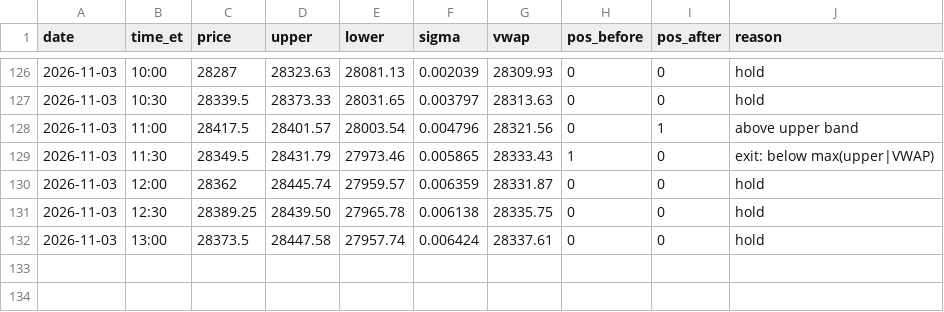
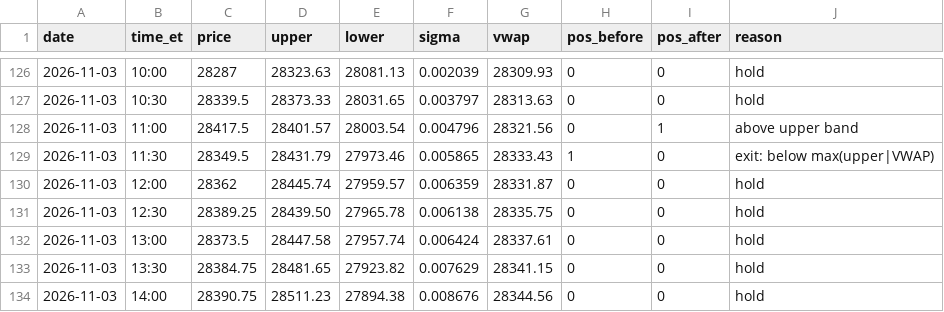
Before and after one commit to Linderwow/NoiseArea, a CSV file: nt8/agent_exports/NoiseArea_checks_live_MNQ_strategy_Sim101.csv, drawn as a sheet; only a part is shown, gaps mark what is left out.

Commit message:
Auto-sync from live: 4 file(s) - NoiseArea_checks_live_MNQ_strategy_Sim101.csv, clock_offset.csv, perf_log.csv, watchdog_log.csv
Verified before commit: secrets, sync corruption, python/json, append-only ledgers.
Committed by tools/autopush.py.

```diff
--- a/nt8/agent_exports/NoiseArea_checks_live_MNQ_strategy_Sim101.csv
+++ b/nt8/agent_exports/NoiseArea_checks_live_MNQ_strategy_Sim101.csv
@@ -132 +132,3 @@ date,time_et,price,upper,lower,sigma,vwap,pos_before,pos_after,reason
 2026-11-03,13:00,28373.5,28447.58,27957.74,0.006424,28337.61,0,0,hold
+2026-11-03,13:30,28384.75,28481.65,27923.82,0.007629,28341.15,0,0,hold
+2026-11-03,14:00,28390.75,28511.23,27894.38,0.008676,28344.56,0,0,hold
```
Also changed, not shown: nt8/agent_exports/records/clock_offset.csv, nt8/agent_exports/records/perf_log.csv, 1 other file.
